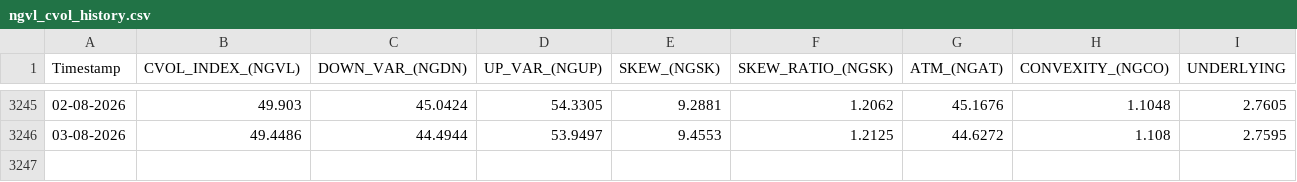
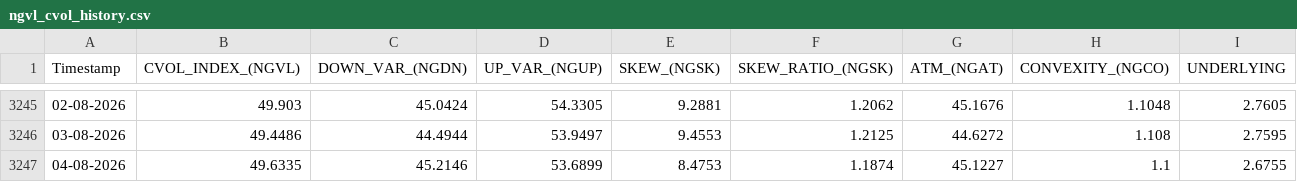
Before and after one commit to yieldchaser/Nat-Gas-ETFs, a CSV file: data/cvol/ngvl_cvol_history.csv, drawn as a sheet; only a part is shown, gaps mark what is left out.

```diff
--- a/data/cvol/ngvl_cvol_history.csv
+++ b/data/cvol/ngvl_cvol_history.csv
@@ -3246 +3246,2 @@ Timestamp,CVOL_INDEX_(NGVL),DOWN_VAR_(NGDN),UP_VAR_(NGUP),SKEW_(NGSK),SKEW_RATIO
 03-08-2026,49.4486,44.4944,53.9497,9.4553,1.2125,44.6272,1.108,2.7595
+04-08-2026,49.6335,45.2146,53.6899,8.4753,1.1874,45.1227,1.1,2.6755
```
Also changed, not shown: docs/data/cvol/ngvl_cvol_history.csv.
